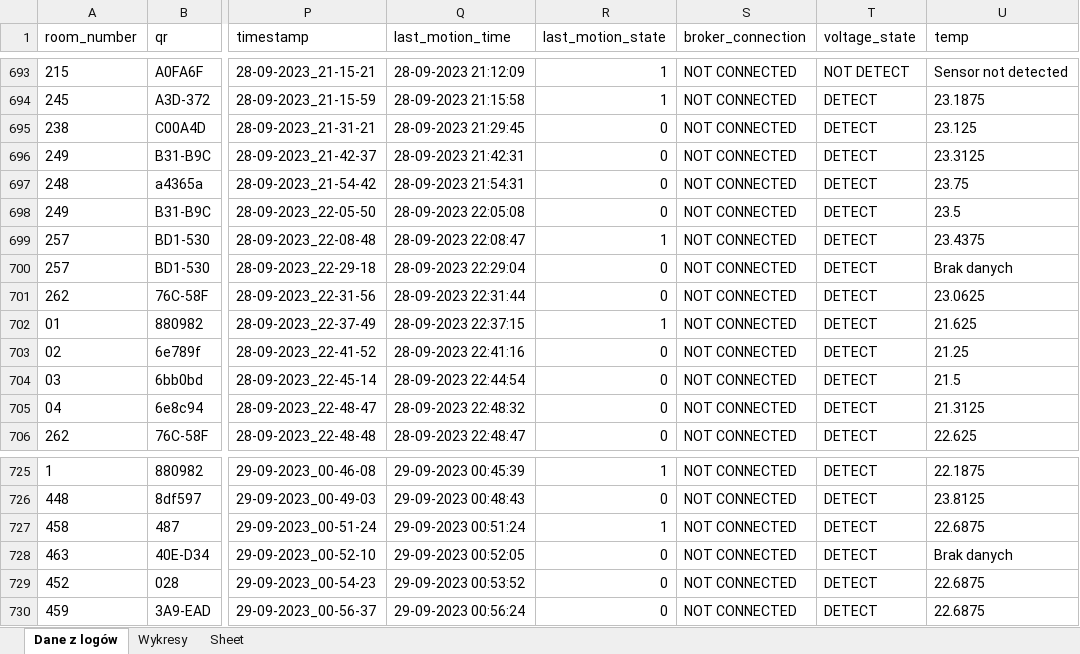
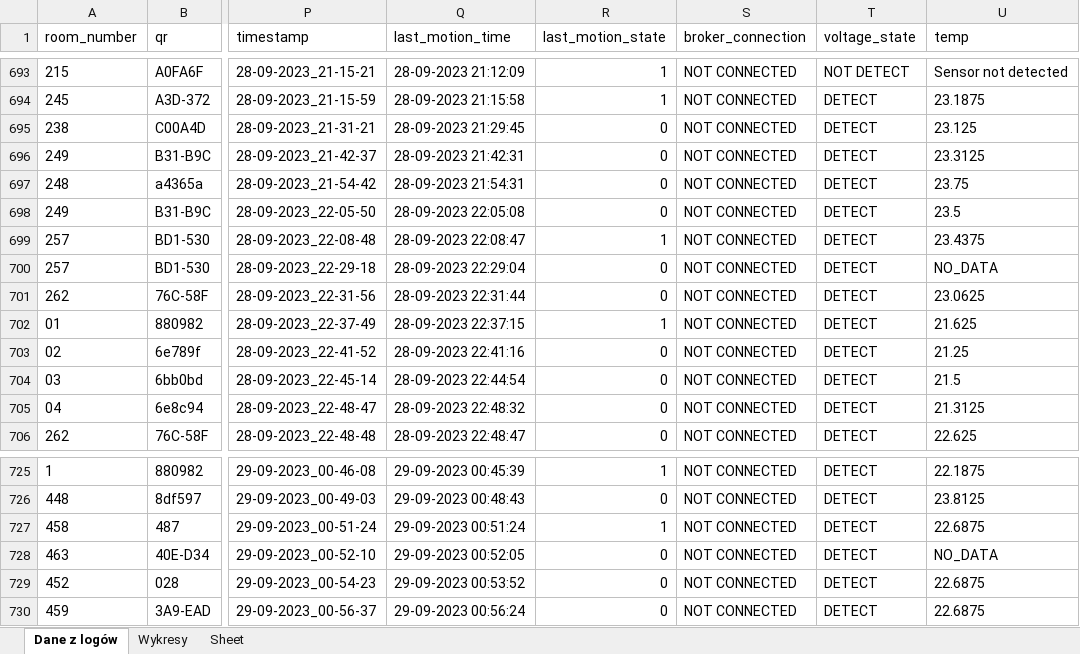
Before and after one commit to Antoni-Hp/test_task_Iot_Engineer_1, an Excel workbook: logs_analysis.xlsx, sheet Dane z logów, drawn as a sheet; only a part is shown, gaps mark what is left out; values as stored, in another font and other column widths than the file's, no borders; table styles not drawn; the diff covers the shown part only; the diff names each change by its address in the sheet, - before the commit and + after, or states it on an @@ line.

```diff
--- a/logs_analysis.xlsx (sheet Dane z logów)
+++ b/logs_analysis.xlsx (sheet Dane z logów)
-U700 (temp): Brak danych
+U700 (temp): NO_DATA
-U728 (temp): Brak danych
+U728 (temp): NO_DATA
```
Also changed, not shown: 12 edited cells elsewhere in this sheet, 5 other files.
